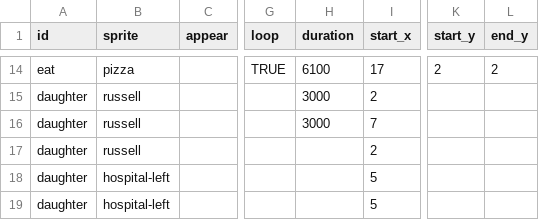
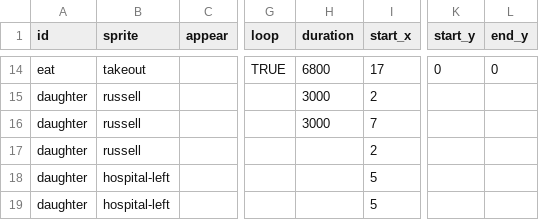
Before and after one commit to the-pudding/sesame, a CSV file: src/data/cues.csv, drawn as a sheet; only a part is shown, gaps mark what is left out; the diff covers the shown part only; the diff names each change by its address in the sheet, - before the commit and + after, or states it on an @@ line.

```diff
--- a/src/data/cues.csv
+++ b/src/data/cues.csv
-B14 (sprite): pizza
+B14 (sprite): takeout
-H14 (duration): 6100
+H14 (duration): 6800
-K14 (start_y): 2
+K14 (start_y): 0
-L14 (end_y): 2
+L14 (end_y): 0
```
Also changed, not shown: 1 added row, 1 removed row and 29 edited cells elsewhere in this file, 11 other files.
